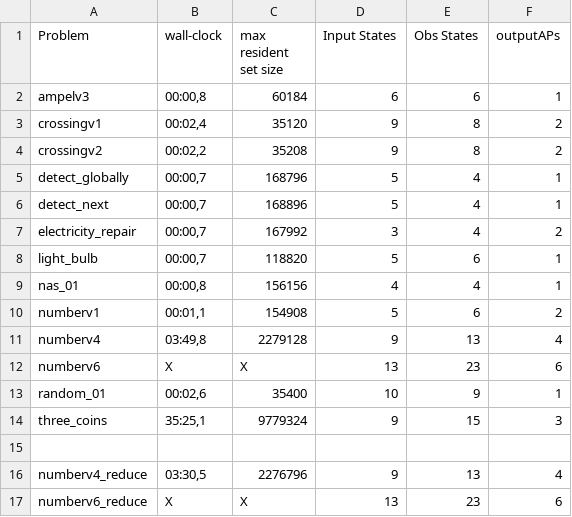
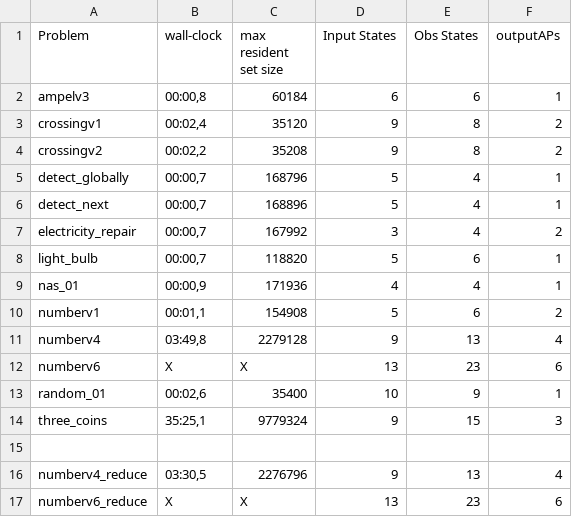
Before and after one commit to schaefer-dev/master_thesis_benchmarks, a CSV file: results/bosy.csv, drawn as a sheet.

```diff
--- a/results/bosy.csv
+++ b/results/bosy.csv
@@ -8,3 +8,3 @@ electricity_repair;00:00,7;167992;3;4;2
 light_bulb;00:00,7;118820;5;6;1
-nas_01;00:00,8;156156;4;4;1
+nas_01;00:00,9;171936;4;4;1
 numberv1;00:01,1;154908;5;6;2
```
Also changed, not shown: results/kbosy_aalta.csv, results/kbosy_pltl.csv.
